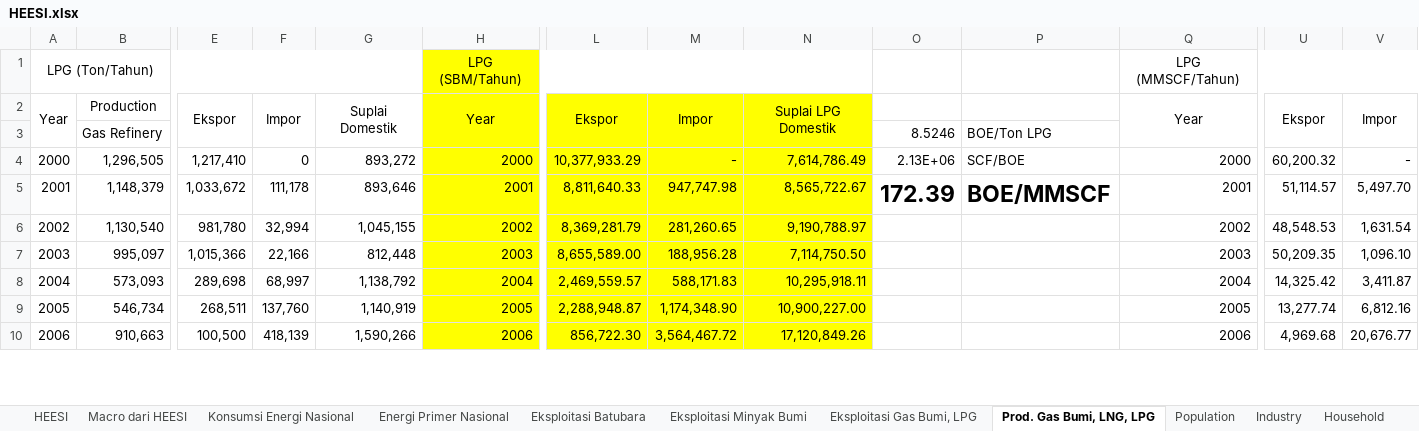
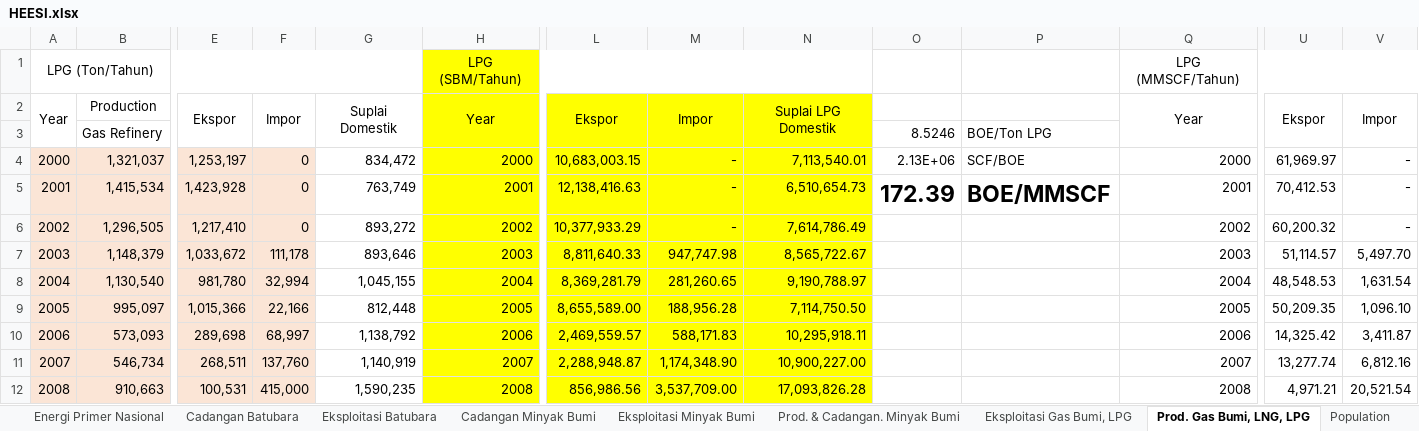
Before and after one commit to anwari32/system_dynamics_reference, an Excel workbook: HEESI/HEESI.xlsx, sheet Prod. Gas Bumi, LNG, LPG, drawn as a sheet; only a part is shown, gaps mark what is left out; values as stored, in another font and other column widths than the file's, no borders; addresses are those after the commit; rows hold the shown columns only; the diff covers the shown part only; the diff names each change by its address in the sheet, - before the commit and + after, or states it on an @@ line.

```diff
--- a/HEESI/HEESI.xlsx (sheet Prod. Gas Bumi, LNG, LPG)
+++ b/HEESI/HEESI.xlsx (sheet Prod. Gas Bumi, LNG, LPG)
+sheet tab: Cadangan Batubara
+sheet tab: Cadangan Minyak Bumi
+sheet tab: Prod. & Cadangan. Minyak Bumi
+row 4: 2000 | 1,321,037 | 1,253,197 | 0 | 834,472 | 2000 | 10,683,003.15 | - | 7,113,540.01 | 2.13E+06 | SCF/BOE | 2000 | 61,969.97 | -
+row 5: 2001 | 1,415,534 | 1,423,928 | 0 | 763,749 | 2001 | 12,138,416.63 | - | 6,510,654.73 | 172.39 | BOE/MMSCF | 2001 | 70,412.53 | -
@@ column A renumbered between rows 6 and 17 @@
-A6:F12 fill: none
+A6:F12 fill: #FBE5D6
-H6: 2000
+H6: 2002
-O6: 2.13E+06
+O6: (empty)
-P6: SCF/BOE
+P6: (empty)
-Q6: 2000
+Q6: 2002
-H7: 2001
+H7: 2003
-O7: 172.39
+O7: (empty)
-P7: BOE/MMSCF
+P7: (empty)
-Q7: 2001
+Q7: 2003
-H8: 2002
+H8: 2004
-Q8: 2002
+Q8: 2004
-H9: 2003
+H9: 2005
-Q9: 2003
+Q9: 2005
-H10: 2004
+H10: 2006
-Q10: 2004
+Q10: 2006
-H11: 2005
+H11: 2007
-Q11: 2005
+Q11: 2007
-E12: 100,500
+E12: 100,531
-F12: 418,139
+F12: 415,000
-G12: 1,590,266
+G12: 1,590,235
-H12: 2006
+H12: 2008
-L12: 856,722.30
+L12: 856,986.56
-M12: 3,564,467.72
+M12: 3,537,709.00
-N12: 17,120,849.26
+N12: 17,093,826.28
-Q12: 2006
+Q12: 2008
-U12: 4,969.68
+U12: 4,971.21
-V12: 20,676.77
+V12: 20,521.54
```
Also changed, not shown: 4 added rows, 2 removed rows, 93 edited cells and cell formats elsewhere in this sheet, sheet Eksploitasi Gas Bumi, LPG, sheet HEESI, sheet Eksploitasi Batubara, sheet Energi Primer Nasional, sheet Eksploitasi Minyak Bumi, sheet Macro dari HEESI, 2 more sheets, other sheet tabs, formulas that keep their value, charts or pictures, PLN/Recap PLN.xlsx, 8 other files.
